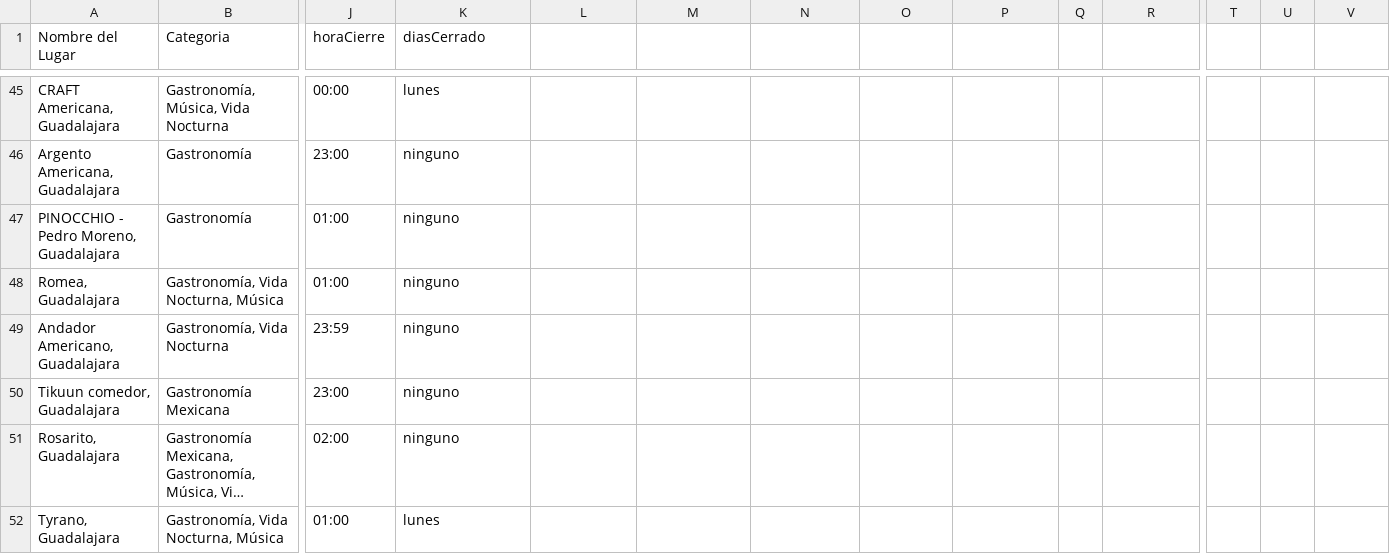
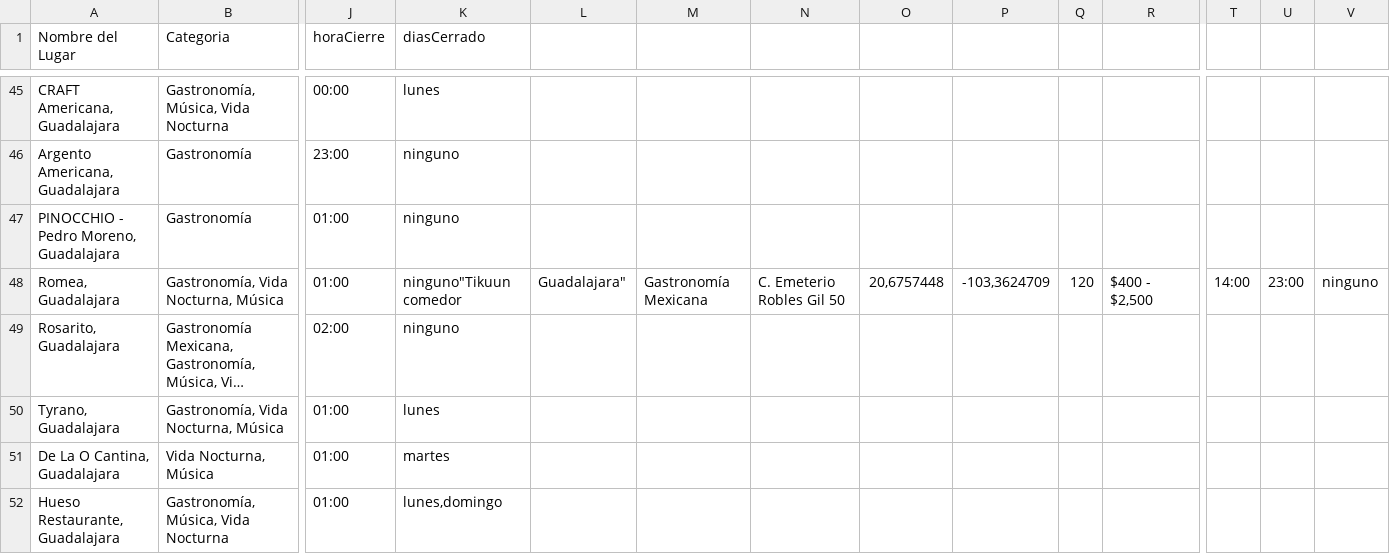
Before and after one commit to saggomezz/IA-RoutingEngine, a CSV file: datosLugares.csv, drawn as a sheet; only a part is shown, gaps mark what is left out; the shorter side is filled out with more unchanged rows; long unchanged cells end in …; rows hold the shown columns only; the diff names each change by its address in the sheet, - before the commit and + after, or states it on an @@ line.

Commit message:
Eliminar Andador Americano del CSV de lugares

```diff
--- a/datosLugares.csv
+++ b/datosLugares.csv
-K48 (diasCerrado): ninguno
+K48 (diasCerrado): ninguno"Tikuun comedor
-L48: (empty)
+L48: Guadalajara"
-M48: (empty)
+M48: Gastronomía Mexicana
-N48: (empty)
+N48: C. Emeterio Robles Gil 50
-O48: (empty)
+O48: 20,6757448
-P48: (empty)
+P48: -103,3624709
-Q48: (empty)
+Q48: 120
-R48: (empty)
+R48: $400 - $2,500
-T48: (empty)
+T48: 14:00
-U48: (empty)
+U48: 23:00
-V48: (empty)
+V48: ninguno
-row 49: Andador Americano, Guadalajara | Gastronomía, Vida Nocturna | 23:59 | ninguno
-row 50: Tikuun comedor, Guadalajara | Gastronomía Mexicana | 23:00 | ninguno
```
